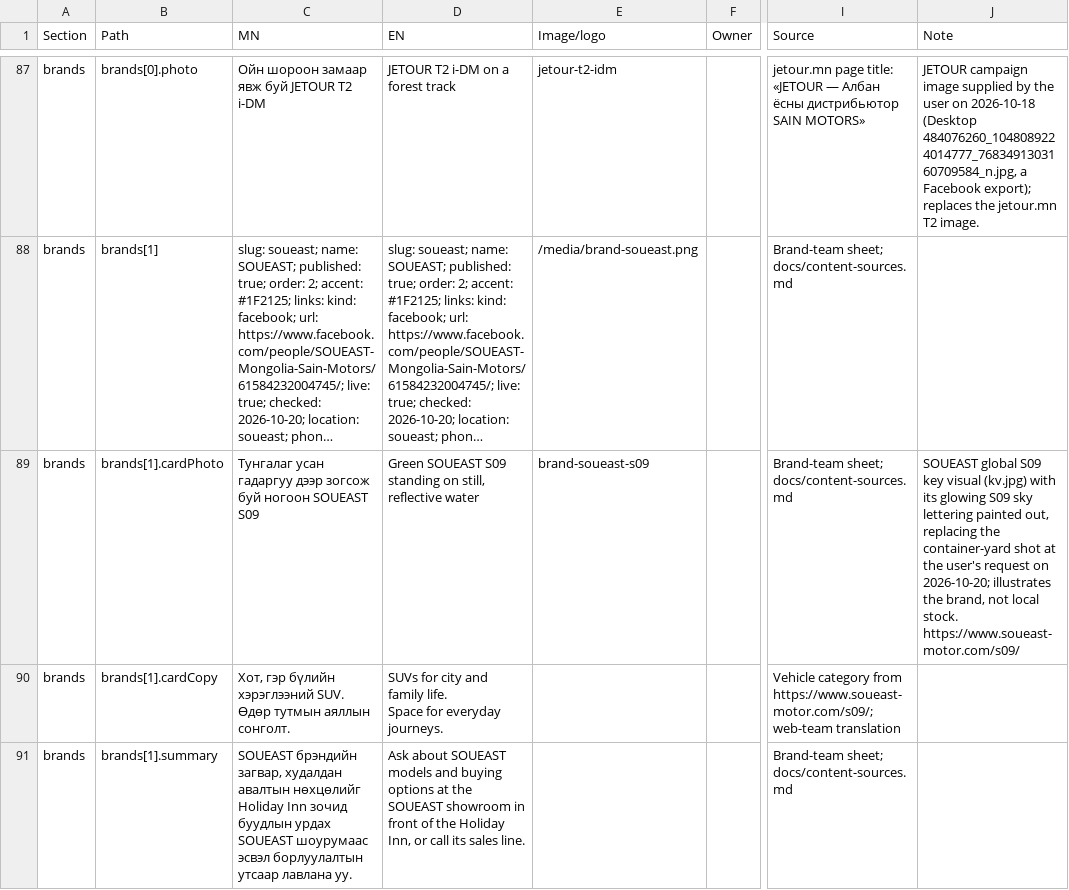
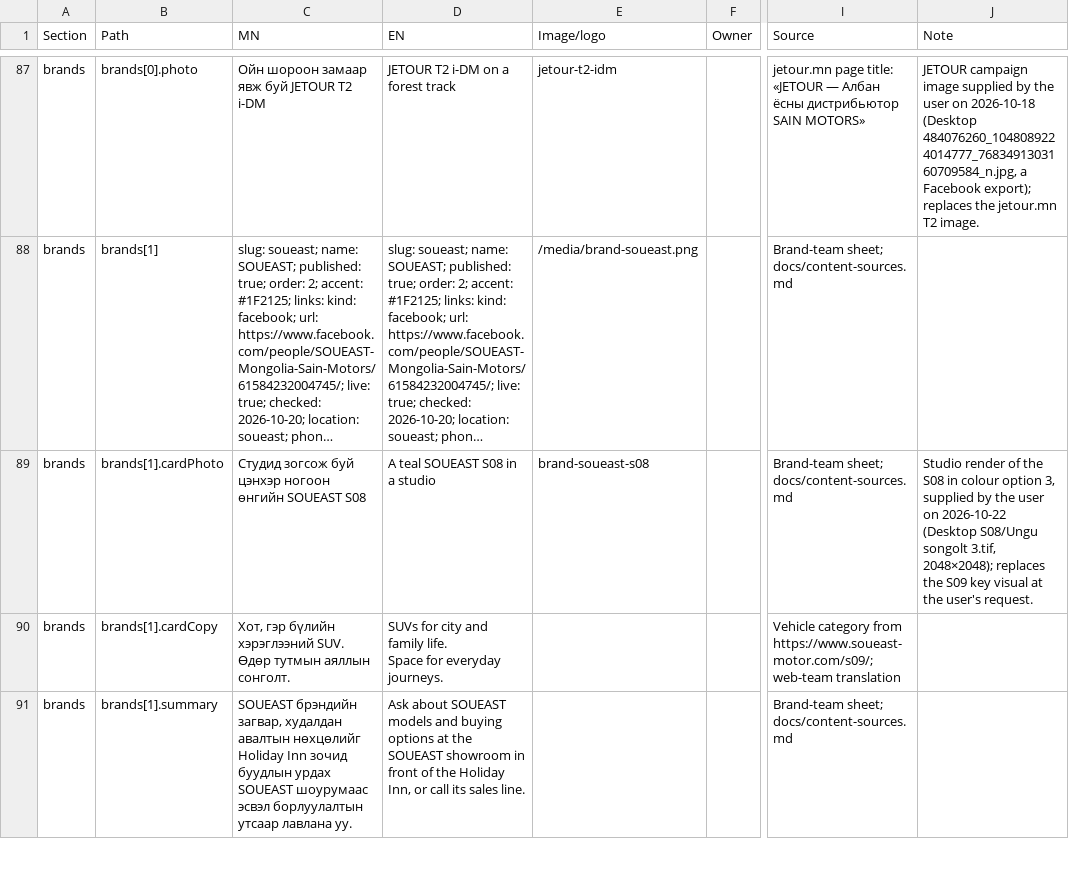
Before and after one commit to enkhireedui4-cpu/sainmotors.mn, a CSV file: docs/content-checklist.csv, drawn as a sheet; only a part is shown, gaps mark what is left out; long unchanged cells end in …; the diff names each change by its address in the sheet, - before the commit and + after, or states it on an @@ line.

```diff
--- a/docs/content-checklist.csv
+++ b/docs/content-checklist.csv
-C89 (MN): Тунгалаг усан гадаргуу дээр зогсож буй ногоон SOUEAST S09
+C89 (MN): Студид зогсож буй цэнхэр ногоон өнгийн SOUEAST S08
-D89 (EN): Green SOUEAST S09 standing on still, reflective water
+D89 (EN): A teal SOUEAST S08 in a studio
-E89 (Image/logo): brand-soueast-s09
+E89 (Image/logo): brand-soueast-s08
-J89 (Note): SOUEAST global S09 key visual (kv.jpg) with its glowing S09 sky lettering painted out, replacing the container-yard shot at the user's request on 2026-10-20; illustrates the brand, not local stock. https://www.soueast-motor.com/s09/
+J89 (Note): Studio render of the S08 in colour option 3, supplied by the user on 2026-10-22 (Desktop S08/Ungu songolt 3.tif, 2048×2048); replaces the S09 key visual at the user's request.
```
Also changed, not shown: 5 other files.
